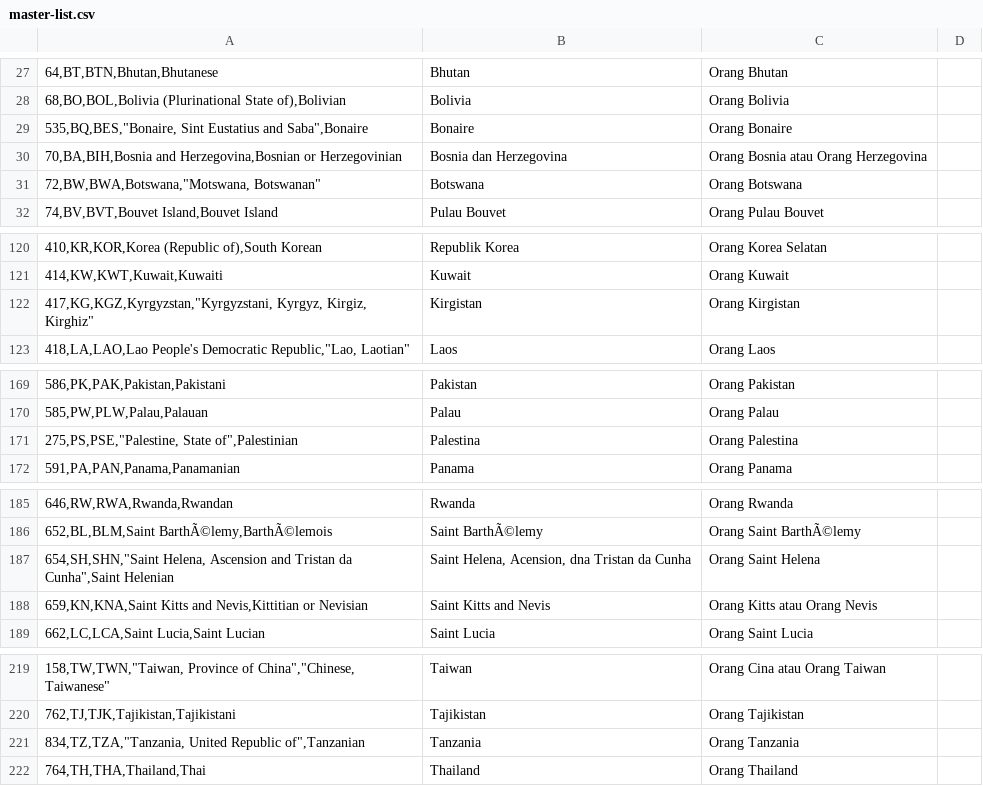
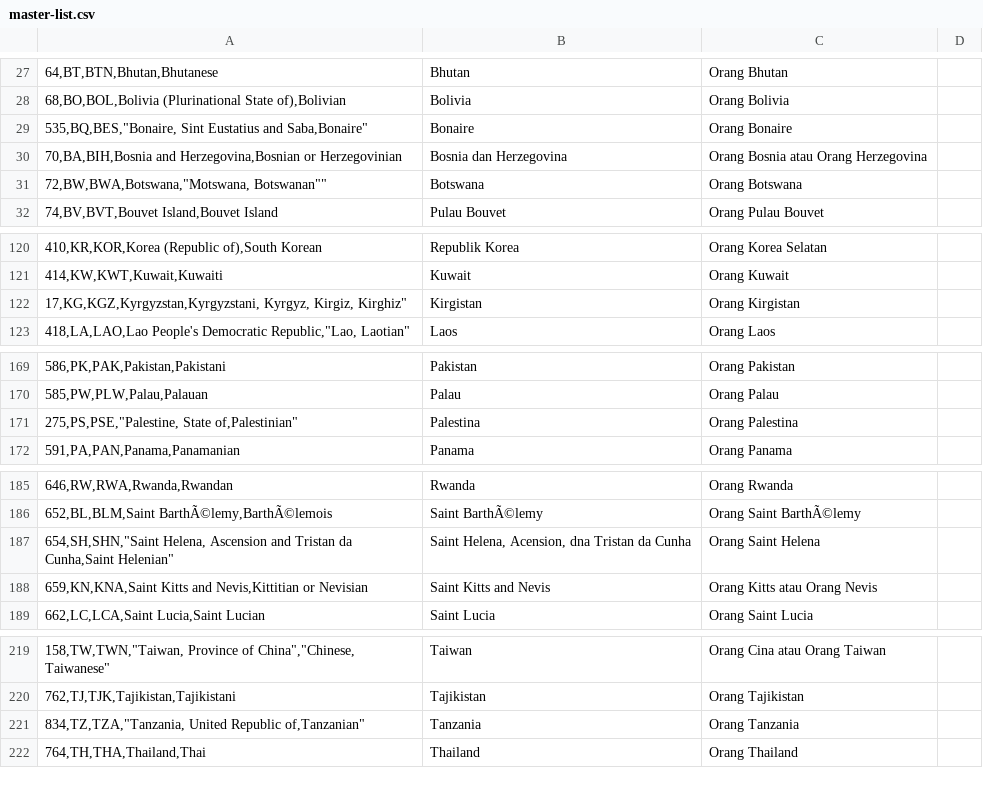
Before and after one commit to Imagin-io/country-nationality-list, a CSV file: gen/master-list.csv, drawn as a sheet; only a part is shown, gaps mark what is left out; the diff names each change by its address in the sheet, - before the commit and + after, or states it on an @@ line.

Commit message:
fixed double quote issues

```diff
--- a/gen/master-list.csv
+++ b/gen/master-list.csv
-A29: …Eustatius and Saba",Bonaire
+A29: …Eustatius and Saba,Bonaire"
-A31: 72,BW,BWA,Botswana,"Motswana, Botswanan"
+A31: 72,BW,BWA,Botswana,"Motswana, Botswanan""
-A122: 417,KG,KGZ,Kyrgyzstan,"Kyrgyzstani, Kyrgyz, Kirgiz,…
+A122: 17,KG,KGZ,Kyrgyzstan,Kyrgyzstani, Kyrgyz, Kirgiz,…
-A171: 275,PS,PSE,"Palestine, State of",Palestinian
+A171: 275,PS,PSE,"Palestine, State of,Palestinian"
-A187: …Tristan da Cunha",Saint Helenian
+A187: …Tristan da Cunha,Saint Helenian"
-A221: …United Republic of",Tanzanian
+A221: …United Republic of,Tanzanian"
```
